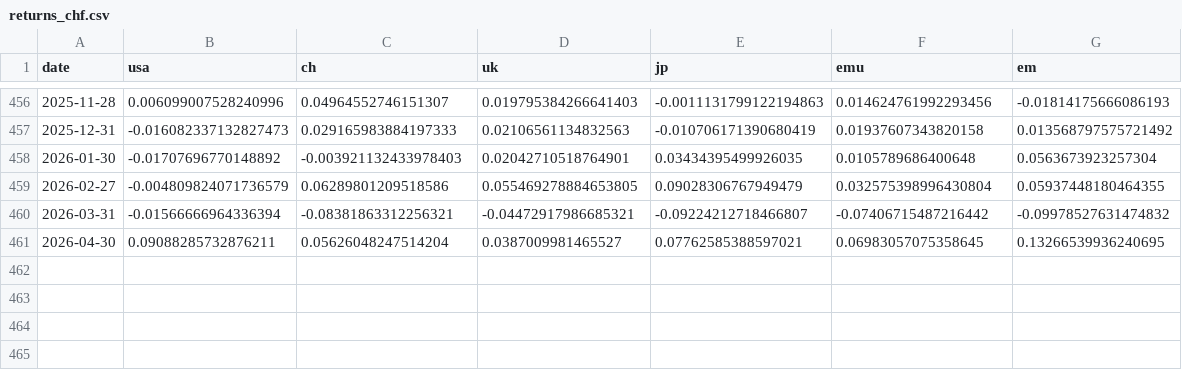
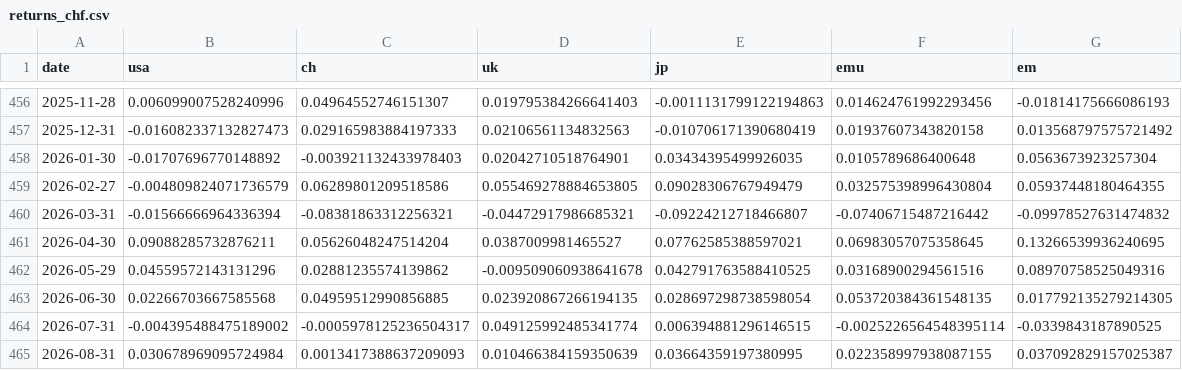
Before and after one commit to taeschbacher/portcalc, a CSV file: data/returns_chf.csv, drawn as a sheet; only a part is shown, gaps mark what is left out.

```diff
--- a/data/returns_chf.csv
+++ b/data/returns_chf.csv
@@ -461 +461,5 @@ date;usa;ch;uk;jp;emu;em
 2026-04-30;0.09088285732876211;0.05626048247514204;0.0387009981465527;0.07762585388597021;0.06983057075358645;0.13266539936240695
+2026-05-29;0.04559572143131296;0.02881235574139862;-0.009509060938641678;0.042791763588410525;0.03168900294561516;0.08970758525049316
+2026-06-30;0.02266703667585568;0.04959512990856885;0.023920867266194135;0.028697298738598054;0.053720384361548135;0.017792135279214305
+2026-07-31;-0.004395488475189002;-0.0005978125236504317;0.049125992485341774;0.006394881296146515;-0.0025226564548395114;-0.0339843187890525
+2026-08-31;0.030678969095724984;0.0013417388637209093;0.010466384159350639;0.03664359197380995;0.022358997938087155;0.037092829157025387
```
Also changed, not shown: results/efficient_frontier.csv, results/resampled.csv, 6 other files.
